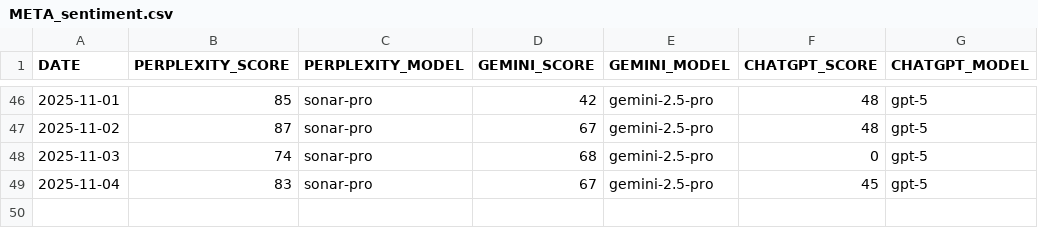
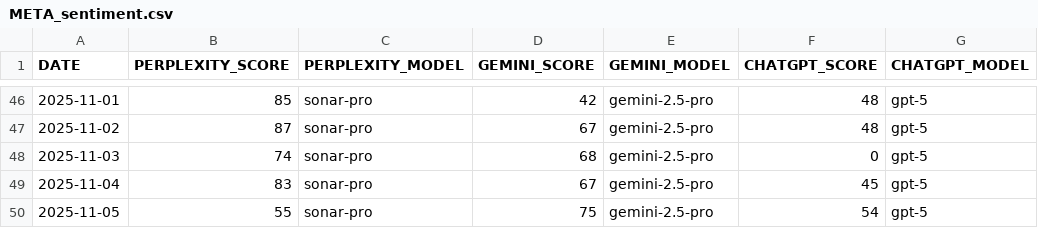
Before and after one commit to sfremerey/backprophet, a CSV file: data/META_sentiment.csv, drawn as a sheet; only a part is shown, gaps mark what is left out.

```diff
--- a/data/META_sentiment.csv
+++ b/data/META_sentiment.csv
@@ -49 +49,2 @@ DATE,PERPLEXITY_SCORE,PERPLEXITY_MODEL,GEMINI_SCORE,GEMINI_MODEL,CHATGPT_SCORE,C
 2025-11-04,83,sonar-pro,67,gemini-2.5-pro,45,gpt-5
+2025-11-05,55,sonar-pro,75,gemini-2.5-pro,54,gpt-5
```
Also changed, not shown: data/META_predictions.csv.
